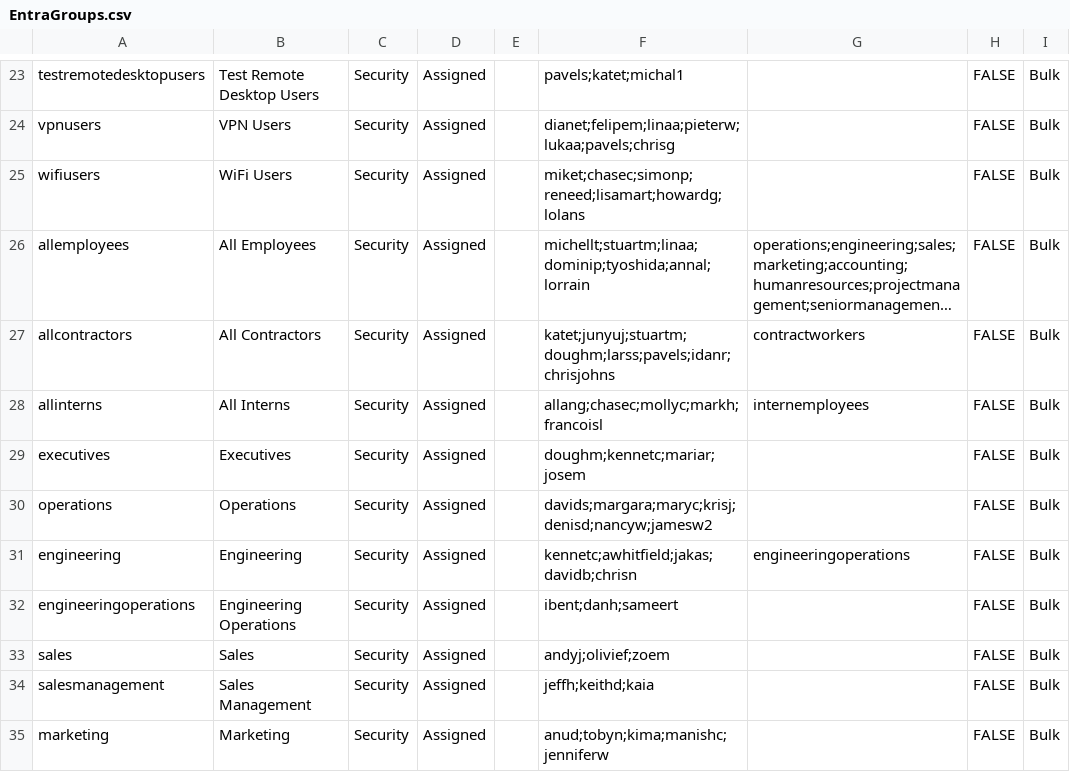
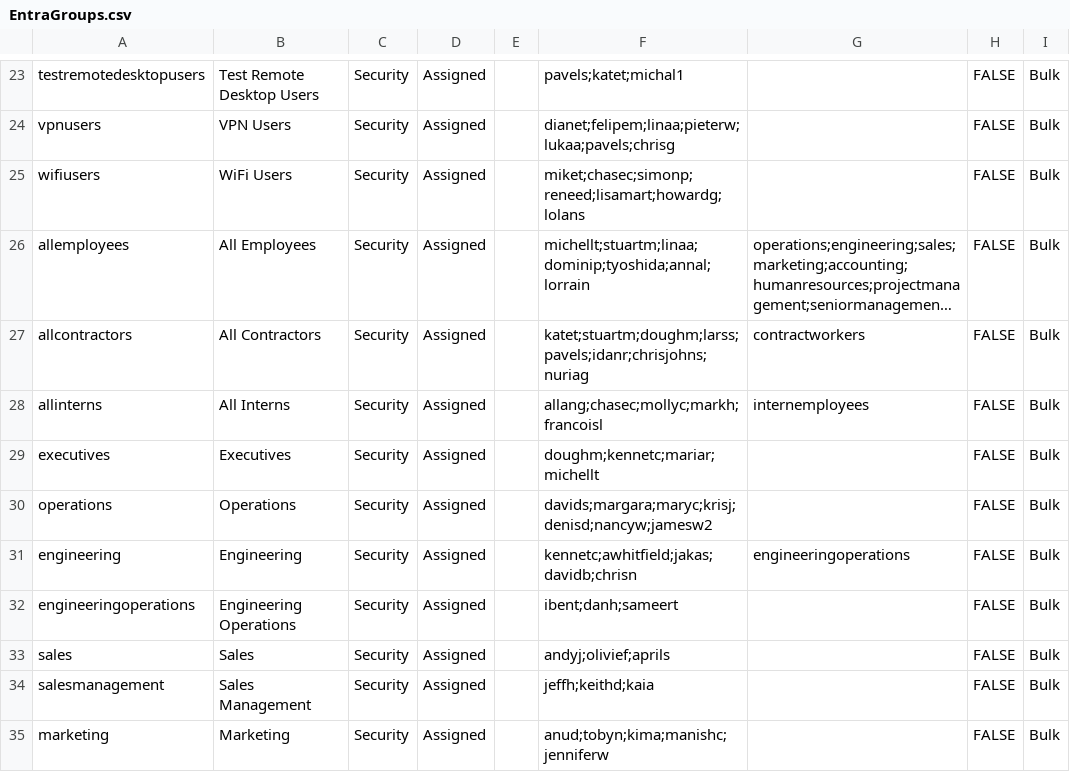
Before and after one commit to fadwen/TestEnvironment, a CSV file: Providers/Entra/Data/EntraGroups.csv, drawn as a sheet; only a part is shown, gaps mark what is left out; long unchanged cells end in …; the diff covers the shown part only; the diff names each change by its address in the sheet, - before the commit and + after, or states it on an @@ line.

```diff
--- a/Providers/Entra/Data/EntraGroups.csv
+++ b/Providers/Entra/Data/EntraGroups.csv
-F27: katet;junyuj;stuartm;doughm;larss;pavels;idanr;chrisjohns
+F27: katet;stuartm;doughm;larss;pavels;idanr;chrisjohns;nuriag
-F29: doughm;kennetc;mariar;josem
+F29: doughm;kennetc;mariar;michellt
-F33: andyj;olivief;zoem
+F33: andyj;olivief;aprils
```
Also changed, not shown: 17 edited cells elsewhere in this file, Providers/Authentik/Data/AuthentikUsers.csv, Providers/Entra/Data/EntraUsers.csv, 19 other files.
